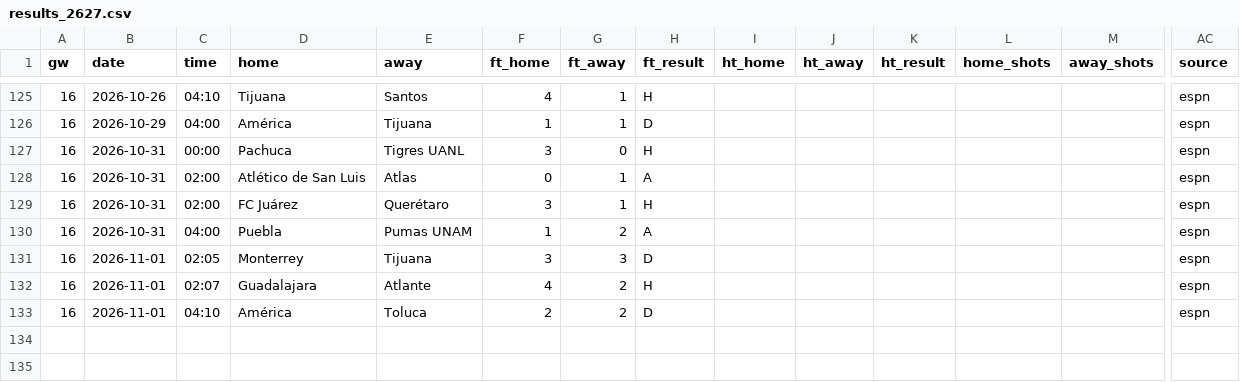
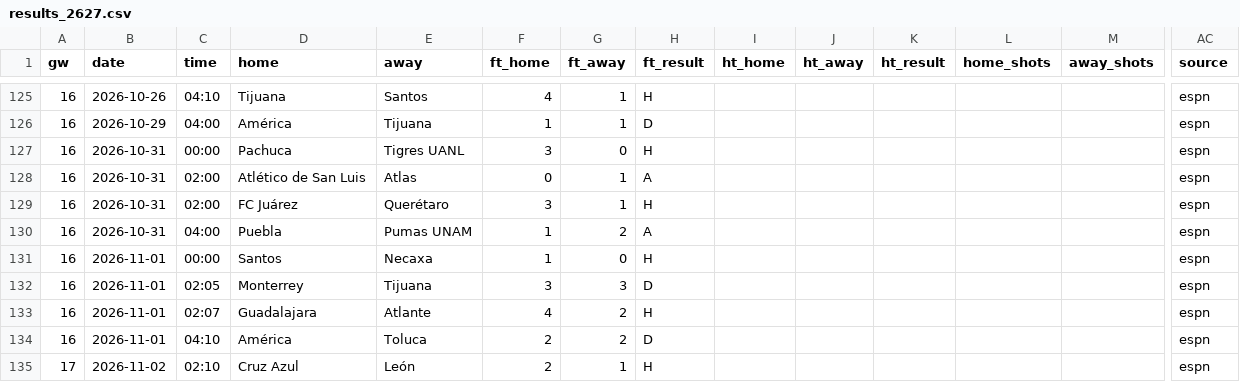
Before and after one commit to L1nu-X/open-matchday, a CSV file: data/MEX_1_liga-mx/results_2627.csv, drawn as a sheet; only a part is shown, gaps mark what is left out; rows hold the shown columns only; the diff names each change by its address in the sheet, - before the commit and + after, or states it on an @@ line.

```diff
--- a/data/MEX_1_liga-mx/results_2627.csv
+++ b/data/MEX_1_liga-mx/results_2627.csv
+row 131: 16 | 2026-11-01 | 00:00 | Santos | Necaxa | 1 | 0 | H |  |  |  |  |  | espn
+row 135: 17 | 2026-11-02 | 02:10 | Cruz Azul | León | 2 | 1 | H |  |  |  |  |  | espn
```
Also changed, not shown: data/ARG_1_liga-profesional/fixtures_2627.csv, data/ARG_1_liga-profesional/results_2627.csv, 4 other files.
